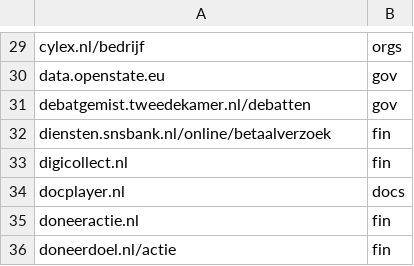
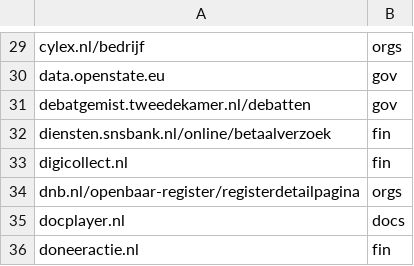
Before and after one commit to Zarcolio/sitedorks, a CSV file: csv/sitedorks-nl.csv, drawn as a sheet; only a part is shown, gaps mark what is left out; the shorter side is filled out with more unchanged rows.

Commit message:
Update sitedorks-nl.csv

```diff
--- a/csv/sitedorks-nl.csv
+++ b/csv/sitedorks-nl.csv
@@ -33,2 +33,3 @@ diensten.snsbank.nl/online/betaalverzoek,fin
 digicollect.nl,fin
+dnb.nl/openbaar-register/registerdetailpagina,orgs
 docplayer.nl,docs
```
